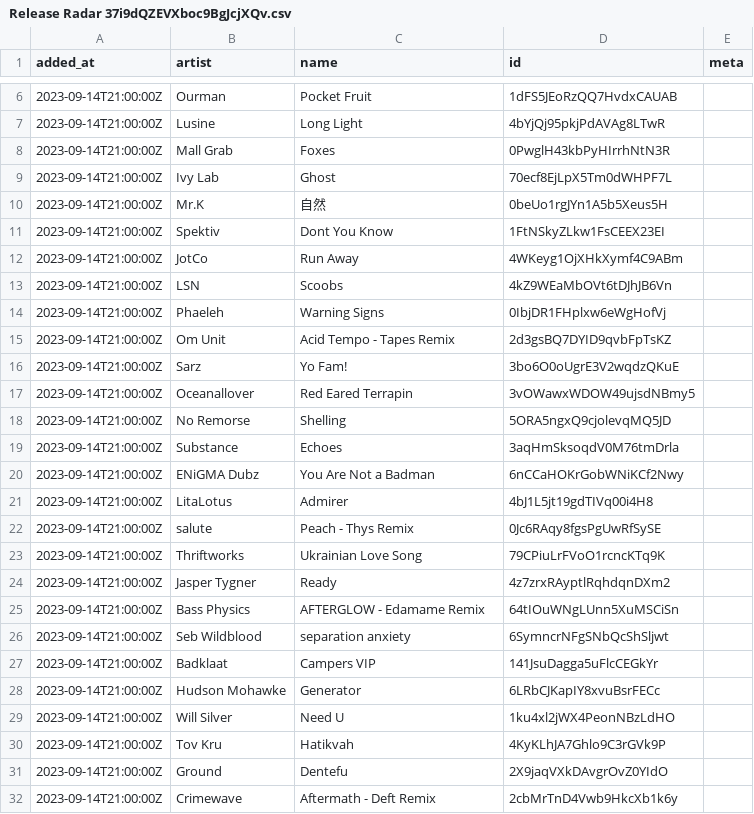
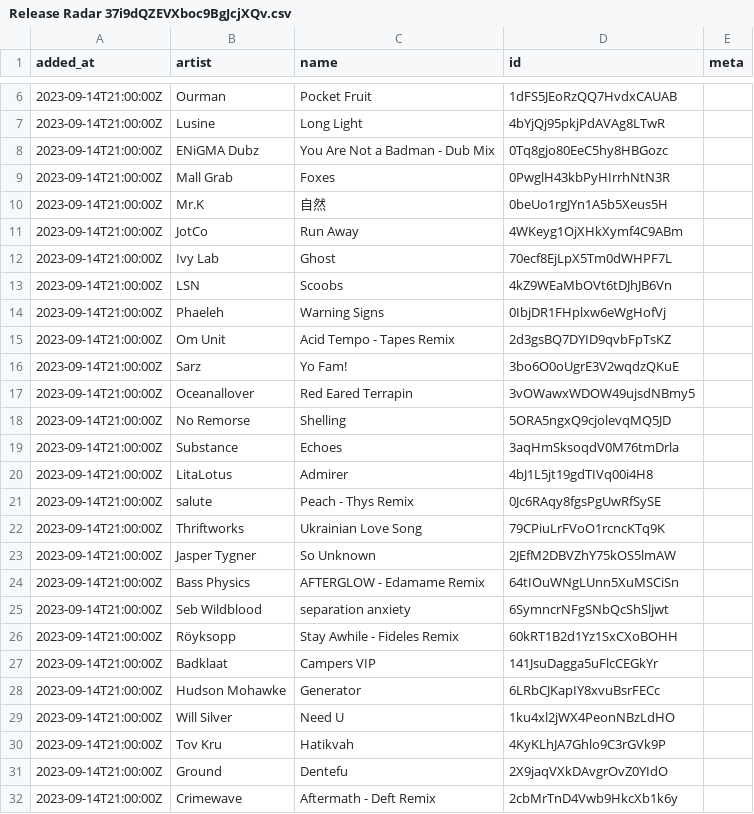
Before and after one commit to pingw33n/spotify_backup_data, a CSV file: data/playlists/Release Radar 37i9dQZEVXboc9BgJcjXQv.csv, drawn as a sheet; only a part is shown, gaps mark what is left out.

```diff
--- a/data/playlists/Release Radar 37i9dQZEVXboc9BgJcjXQv.csv
+++ b/data/playlists/Release Radar 37i9dQZEVXboc9BgJcjXQv.csv
@@ -7,7 +7,7 @@ added_at,artist,name,id,meta
 2023-09-14T21:00:00Z,Lusine,Long Light,4bYjQj95pkjPdAVAg8LTwR,
+2023-09-14T21:00:00Z,ENiGMA Dubz,You Are Not a Badman - Dub Mix,0Tq8gjo80EeC5hy8HBGozc,
 2023-09-14T21:00:00Z,Mall Grab,Foxes,0PwglH43kbPyHIrrhNtN3R,
+2023-09-14T21:00:00Z,Mr.K,自然,0beUo1rgJYn1A5b5Xeus5H,
+2023-09-14T21:00:00Z,JotCo,Run Away,4WKeyg1OjXHkXymf4C9ABm,
 2023-09-14T21:00:00Z,Ivy Lab,Ghost,70ecf8EjLpX5Tm0dWHPF7L,
-2023-09-14T21:00:00Z,Mr.K,自然,0beUo1rgJYn1A5b5Xeus5H,
-2023-09-14T21:00:00Z,Spektiv,Dont You Know,1FtNSkyZLkw1FsCEEX23EI,
-2023-09-14T21:00:00Z,JotCo,Run Away,4WKeyg1OjXHkXymf4C9ABm,
 2023-09-14T21:00:00Z,LSN,Scoobs,4kZ9WEaMbOVt6tDJhJB6Vn,
@@ -19,3 +19,2 @@ added_at,artist,name,id,meta
 2023-09-14T21:00:00Z,Substance,Echoes,3aqHmSksoqdV0M76tmDrla,
-2023-09-14T21:00:00Z,ENiGMA Dubz,You Are Not a Badman,6nCCaHOKrGobWNiKCf2Nwy,
 2023-09-14T21:00:00Z,LitaLotus,Admirer,4bJ1L5jt19gdTIVq00i4H8,
@@ -23,5 +22,6 @@ added_at,artist,name,id,meta
 2023-09-14T21:00:00Z,Thriftworks,Ukrainian Love Song,79CPiuLrFVoO1rcncKTq9K,
-2023-09-14T21:00:00Z,Jasper Tygner,Ready,4z7zrxRAyptlRqhdqnDXm2,
+2023-09-14T21:00:00Z,Jasper Tygner,So Unknown,2JEfM2DBVZhY75kOS5lmAW,
 2023-09-14T21:00:00Z,Bass Physics,AFTERGLOW - Edamame Remix,64tIOuWNgLUnn5XuMSCiSn,
 2023-09-14T21:00:00Z,Seb Wildblood,separation anxiety,6SymncrNFgSNbQcShSljwt,
+2023-09-14T21:00:00Z,Röyksopp,Stay Awhile - Fideles Remix,60kRT1B2d1Yz1SxCXoBOHH,
 2023-09-14T21:00:00Z,Badklaat,Campers VIP,141JsuDagga5uFlcCEGkYr,
```
